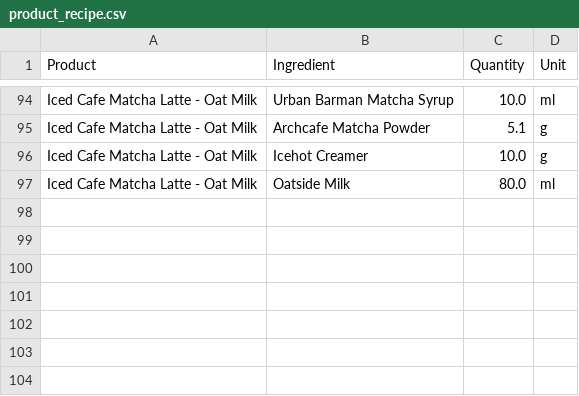
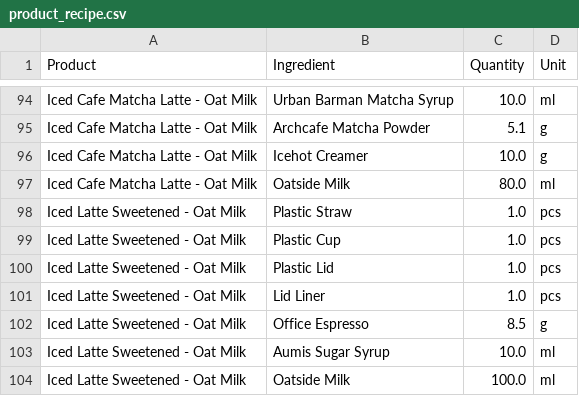
Before and after one commit to johnha912/theta-coffee-lab, a CSV file: data/product_recipe.csv, drawn as a sheet; only a part is shown, gaps mark what is left out.

```diff
--- a/data/product_recipe.csv
+++ b/data/product_recipe.csv
@@ -97 +97,8 @@ Iced Cafe Matcha Latte - Oat Milk,Icehot Creamer,10.0,g
 Iced Cafe Matcha Latte - Oat Milk,Oatside Milk,80.0,ml
+Iced Latte Sweetened - Oat Milk ,Plastic Straw,1.0,pcs
+Iced Latte Sweetened - Oat Milk ,Plastic Cup,1.0,pcs
+Iced Latte Sweetened - Oat Milk ,Plastic Lid,1.0,pcs
+Iced Latte Sweetened - Oat Milk ,Lid Liner,1.0,pcs
+Iced Latte Sweetened - Oat Milk ,Office Espresso,8.5,g
+Iced Latte Sweetened - Oat Milk ,Aumis Sugar Syrup,10.0,ml
+Iced Latte Sweetened - Oat Milk ,Oatside Milk,100.0,ml
```
Also changed, not shown: data/inventory.csv, data/products.csv, 1 other file.
